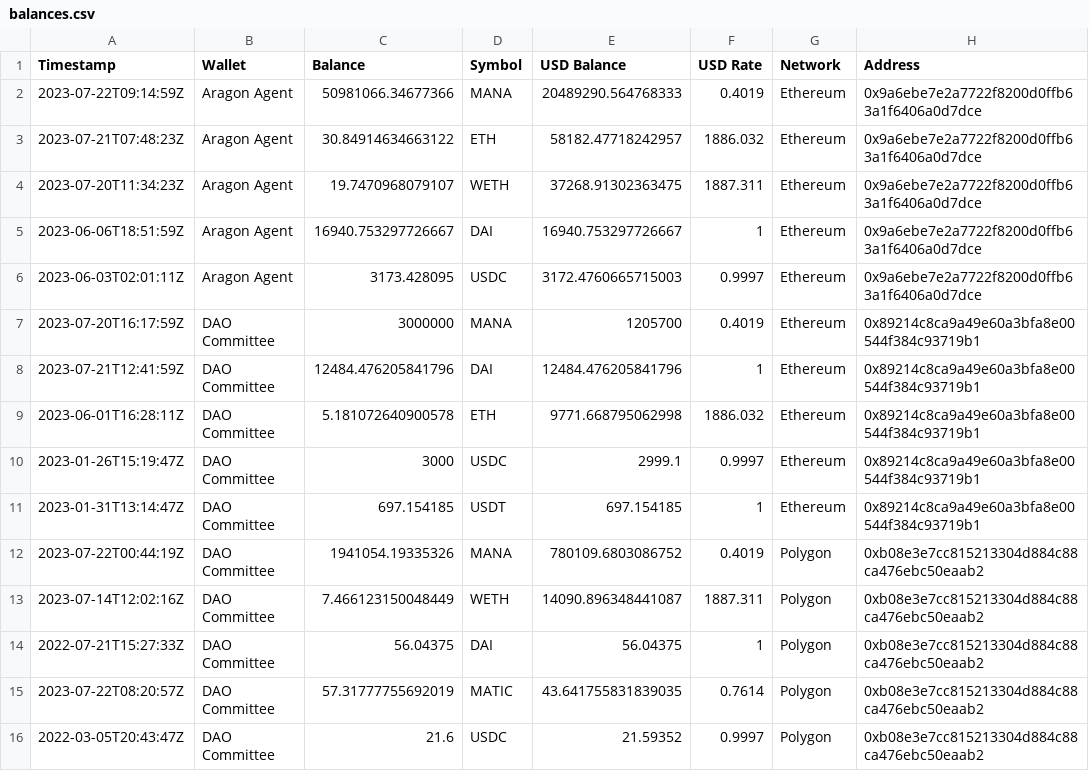
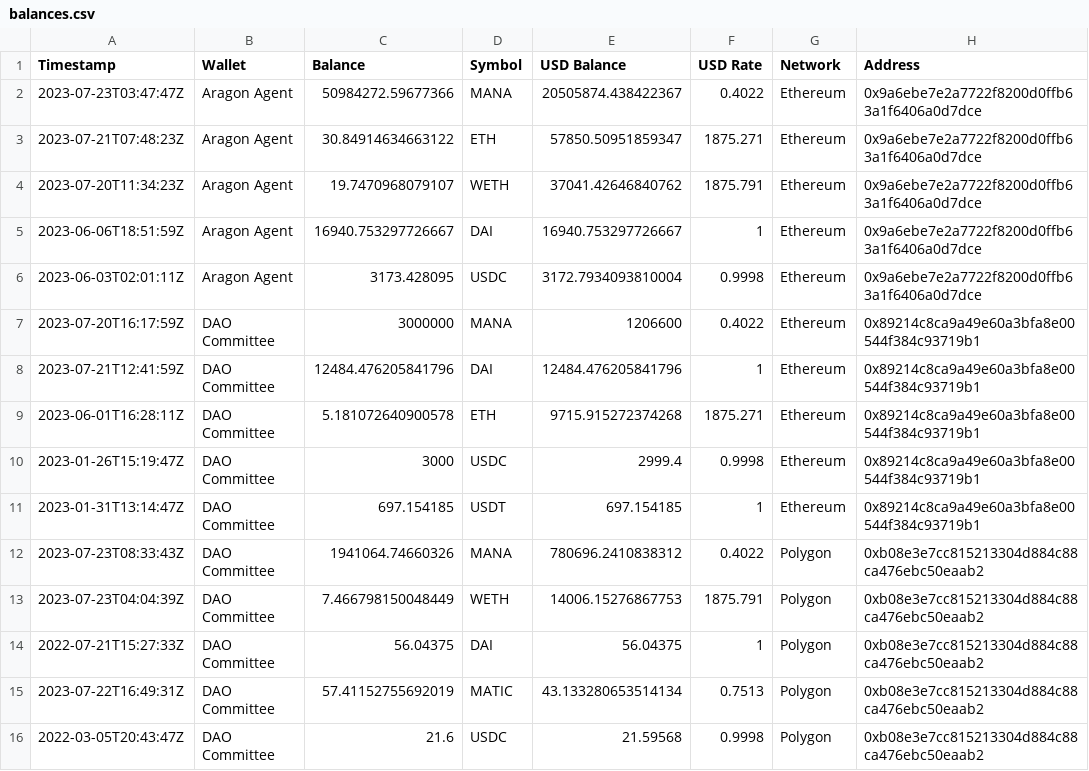
Before and after one commit to 1emu/transparency, a CSV file: balances.csv, drawn as a sheet; only a part is shown; the diff names each change by its address in the sheet, - before the commit and + after, or states it on an @@ line.

```diff
--- a/balances.csv
+++ b/balances.csv
-A2 (Timestamp): 2023-07-22T09:14:59Z
+A2 (Timestamp): 2023-07-23T03:47:47Z
-C2 (Balance): 50981066.34677366
+C2 (Balance): 50984272.59677366
-E2 (USD Balance): 20489290.564768333
+E2 (USD Balance): 20505874.438422367
-F2 (USD Rate): 0.4019
+F2 (USD Rate): 0.4022
-E3 (USD Balance): 58182.47718242957
+E3 (USD Balance): 57850.50951859347
-F3 (USD Rate): 1886.032
+F3 (USD Rate): 1875.271
-E4 (USD Balance): 37268.91302363475
+E4 (USD Balance): 37041.42646840762
-F4 (USD Rate): 1887.311
+F4 (USD Rate): 1875.791
-E6 (USD Balance): 3172.4760665715003
+E6 (USD Balance): 3172.7934093810004
-F6 (USD Rate): 0.9997
+F6 (USD Rate): 0.9998
-E7 (USD Balance): 1205700
+E7 (USD Balance): 1206600
-F7 (USD Rate): 0.4019
+F7 (USD Rate): 0.4022
-E9 (USD Balance): 9771.668795062998
+E9 (USD Balance): 9715.915272374268
-F9 (USD Rate): 1886.032
+F9 (USD Rate): 1875.271
-E10 (USD Balance): 2999.1
+E10 (USD Balance): 2999.4
-F10 (USD Rate): 0.9997
+F10 (USD Rate): 0.9998
-A12 (Timestamp): 2023-07-22T00:44:19Z
+A12 (Timestamp): 2023-07-23T08:33:43Z
-C12 (Balance): 1941054.19335326
+C12 (Balance): 1941064.74660326
-E12 (USD Balance): 780109.6803086752
+E12 (USD Balance): 780696.2410838312
-F12 (USD Rate): 0.4019
+F12 (USD Rate): 0.4022
-A13 (Timestamp): 2023-07-14T12:02:16Z
+A13 (Timestamp): 2023-07-23T04:04:39Z
-C13 (Balance): 7.466123150048449
+C13 (Balance): 7.466798150048449
-E13 (USD Balance): 14090.896348441087
+E13 (USD Balance): 14006.15276867753
-F13 (USD Rate): 1887.311
+F13 (USD Rate): 1875.791
-A15 (Timestamp): 2023-07-22T08:20:57Z
+A15 (Timestamp): 2023-07-22T16:49:31Z
-C15 (Balance): 57.31777755692019
+C15 (Balance): 57.41152755692019
-E15 (USD Balance): 43.641755831839035
+E15 (USD Balance): 43.133280653514134
-F15 (USD Rate): 0.7614
+F15 (USD Rate): 0.7513
-E16 (USD Balance): 21.59352
+E16 (USD Balance): 21.59568
-F16 (USD Rate): 0.9997
+F16 (USD Rate): 0.9998
```
Also changed, not shown: grants.csv, members.csv, 16 other files.
